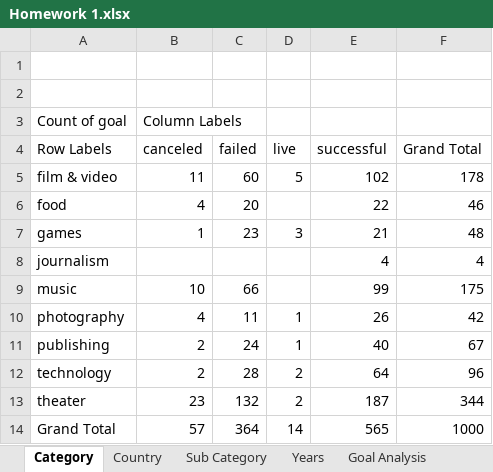
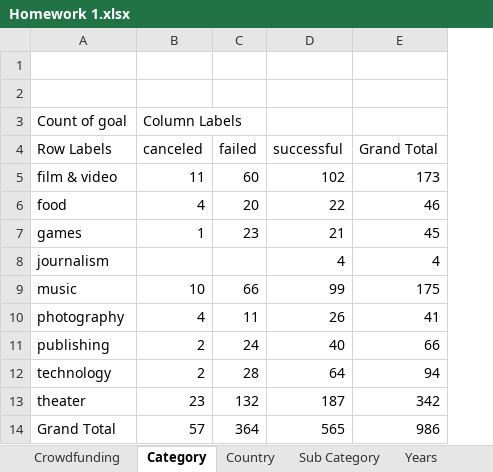
Before and after one commit to zachrehfuss/Excel-Challenge, an Excel workbook: Homework/Homework 1.xlsx, sheet Category, drawn as a sheet; values as stored, in another font and other column widths than the file's, no borders; charts and pictures not drawn; removed rows and columns are numbered as before the commit, all else as after; the diff names each change by its address in the sheet, - before the commit and + after, or states it on an @@ line.

```diff
--- a/Homework/Homework 1.xlsx (sheet Category)
+++ b/Homework/Homework 1.xlsx (sheet Category)
-column D (live), rows 5-14: 5 |  | 3 |  |  | 1 | 1 | 2 | 2 | 14
-E5 (Grand Total): 178
+E5 (Grand Total): 173
-E7 (Grand Total): 48
+E7 (Grand Total): 45
-E10 (Grand Total): 42
+E10 (Grand Total): 41
-E11 (Grand Total): 67
+E11 (Grand Total): 66
-E12 (Grand Total): 96
+E12 (Grand Total): 94
-E13 (Grand Total): 344
+E13 (Grand Total): 342
-E14 (Grand Total): 1000
+E14 (Grand Total): 986
```
Also changed, not shown: sheet Summary Statistics, other sheet tabs, charts or pictures, 2 other files.
